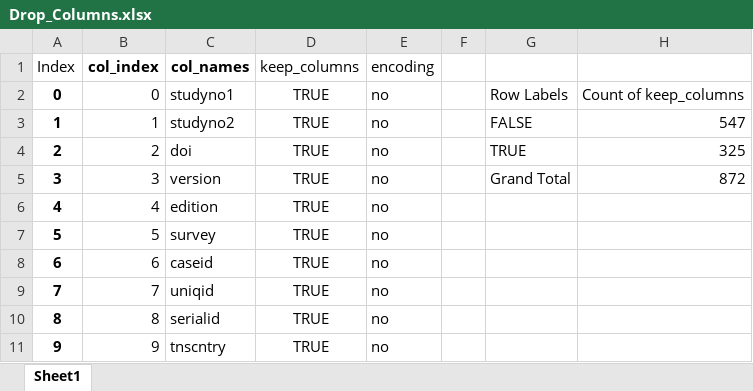
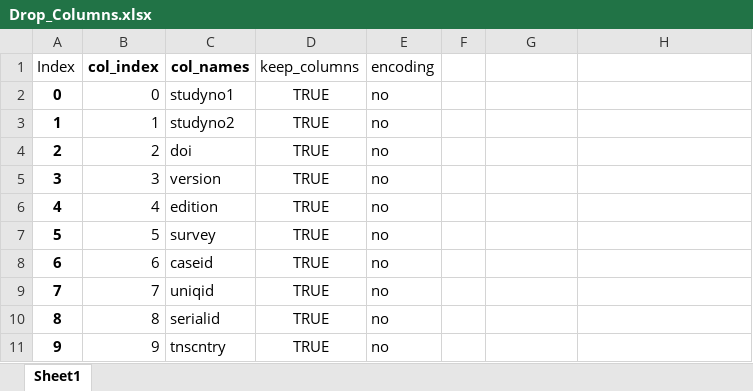
Before and after one commit to OskarKrafft/Machine-Learning-Project, an Excel workbook: Drop_Columns.xlsx, sheet Sheet1, drawn as a sheet; only a part is shown; values as stored, in another font and other column widths than the file's, no borders; charts and pictures not drawn; the diff names each change by its address in the sheet, - before the commit and + after, or states it on an @@ line.

Commit message:
updated encoding 2

```diff
--- a/Drop_Columns.xlsx (sheet Sheet1)
+++ b/Drop_Columns.xlsx (sheet Sheet1)
-G2: Row Labels
+G2: (empty)
-H2: Count of keep_columns
+H2: (empty)
-G3: FALSE
+G3: (empty)
-H3: 547
+H3: (empty)
-G4: TRUE
+G4: (empty)
-H4: 325
+H4: (empty)
-G5: Grand Total
+G5: (empty)
-H5: 872
+H5: (empty)
```
Also changed, not shown: charts or pictures.
